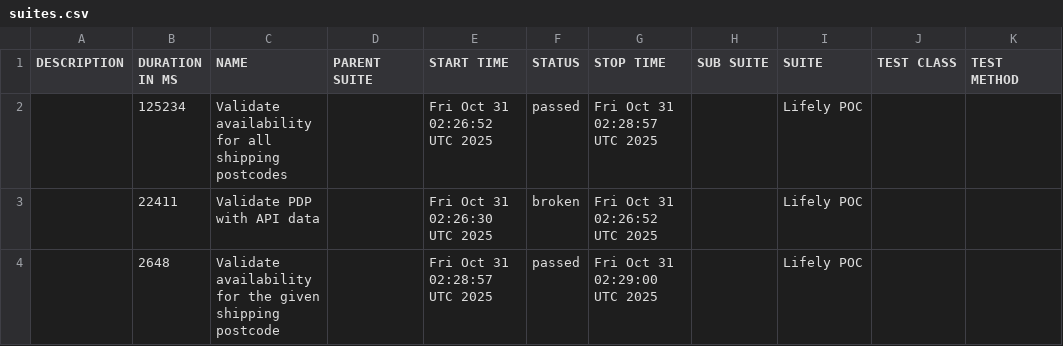
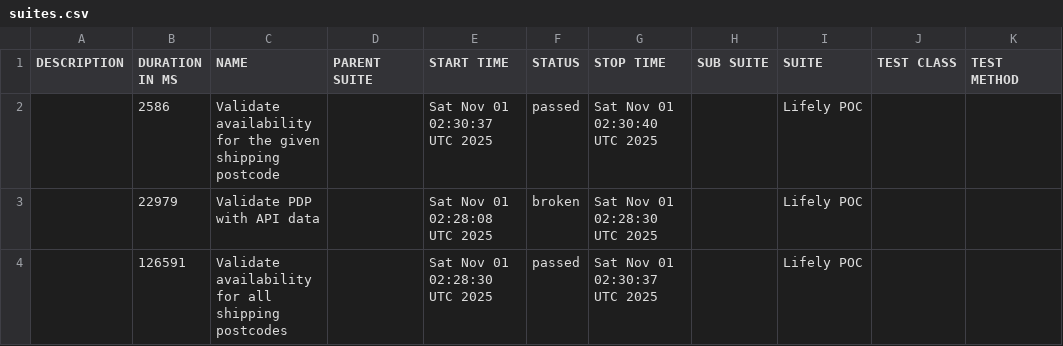
Before and after one commit to Het0603/E-Living, a CSV file: data/suites.csv, drawn as a sheet.

```diff
--- a/data/suites.csv
+++ b/data/suites.csv
@@ -1,4 +1,4 @@
 "DESCRIPTION","DURATION IN MS","NAME","PARENT SUITE","START TIME","STATUS","STOP TIME","SUB SUITE","SUITE","TEST CLASS","TEST METHOD"
-"","125234","Validate availability for all shipping postcodes","","Fri Oct 31 02:26:52 UTC 2025","passed","Fri Oct 31 02:28:57 UTC 2025","","Lifely POC","",""
-"","22411","Validate PDP with API data","","Fri Oct 31 02:26:30 UTC 2025","broken","Fri Oct 31 02:26:52 UTC 2025","","Lifely POC","",""
-"","2648","Validate availability for the given shipping postcode","","Fri Oct 31 02:28:57 UTC 2025","passed","Fri Oct 31 02:29:00 UTC 2025","","Lifely POC","",""
+"","2586","Validate availability for the given shipping postcode","","Sat Nov 01 02:30:37 UTC 2025","passed","Sat Nov 01 02:30:40 UTC 2025","","Lifely POC","",""
+"","22979","Validate PDP with API data","","Sat Nov 01 02:28:08 UTC 2025","broken","Sat Nov 01 02:28:30 UTC 2025","","Lifely POC","",""
+"","126591","Validate availability for all shipping postcodes","","Sat Nov 01 02:28:30 UTC 2025","passed","Sat Nov 01 02:30:37 UTC 2025","","Lifely POC","",""
```
Also changed, not shown: 25 other files.
